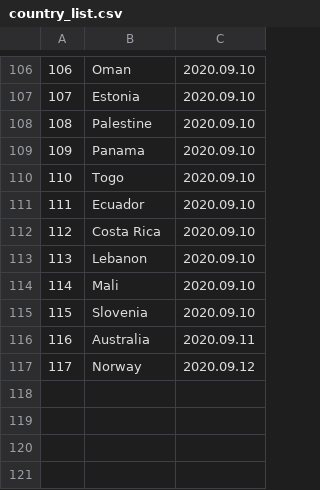
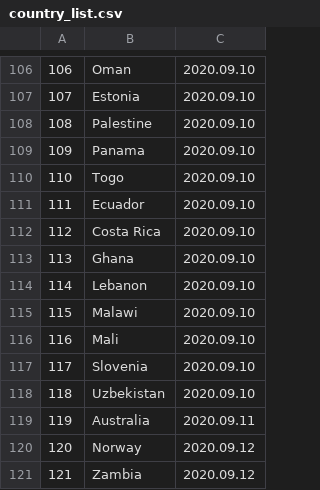
Before and after one commit to linzeyang/nucleic_acid_list, a CSV file: country_list.csv, drawn as a sheet; only a part is shown, gaps mark what is left out; addresses are those after the commit; the diff names each change by its address in the sheet, - before the commit and + after, or states it on an @@ line.

Commit message:
Update csv at 2020-09-04 02:00:06.968611

```diff
--- a/country_list.csv
+++ b/country_list.csv
+row 113: 113 | Ghana | 2020.09.10
@@ column A renumbered between rows 114 and 120 @@
+row 115: 115 | Malawi | 2020.09.10
+row 118: 118 | Uzbekistan | 2020.09.10
+row 121: 121 | Zambia | 2020.09.12
```
